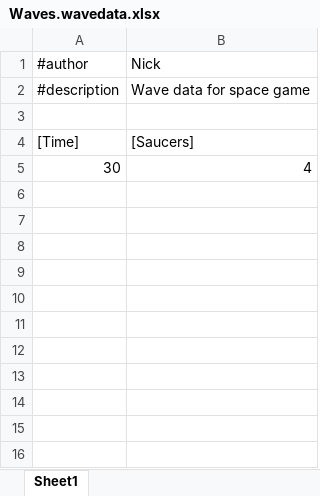
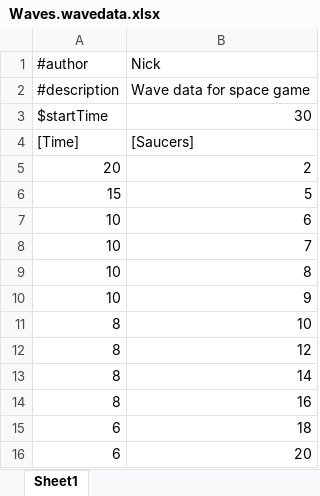
Before and after one commit to apsdsm/spacegame, an Excel workbook: Assets/Imports/Waves.wavedata.xlsx, sheet Sheet1, drawn as a sheet; values as stored, in another font and other column widths than the file's, no borders; removed rows and columns are numbered as before the commit, all else as after; the diff names each change by its address in the sheet, - before the commit and + after, or states it on an @@ line.

Commit message:
add countdown and wave titles

```diff
--- a/Assets/Imports/Waves.wavedata.xlsx (sheet Sheet1)
+++ b/Assets/Imports/Waves.wavedata.xlsx (sheet Sheet1)
-row 3: (empty)
+row 3: $startTime | 30
-row 5: 30 | 4
+row 5: 20 | 2
+row 6: 15 | 5
+row 7: 10 | 6
+row 8: 10 | 7
+row 9: 10 | 8
+row 10: 10 | 9
+row 11: 8 | 10
+row 12: 8 | 12
+row 13: 8 | 14
+row 14: 8 | 16
+row 15: 6 | 18
+row 16: 6 | 20
```
Also changed, not shown: 18 other files.
